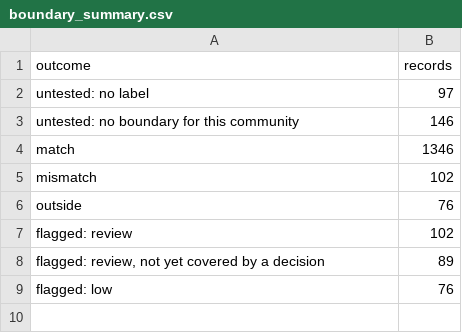
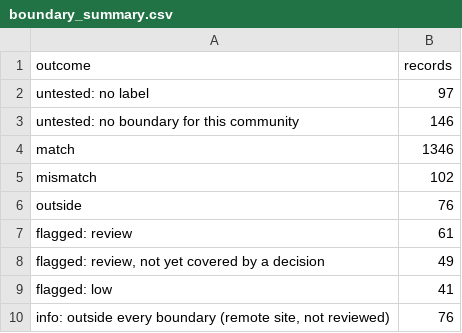
Before and after one commit to jccheesman/alaska-fuel-spatial-network, a CSV file: outputs/00_inventory_qc/2025/boundary_summary.csv, drawn as a sheet.

```diff
--- a/outputs/00_inventory_qc/2025/boundary_summary.csv
+++ b/outputs/00_inventory_qc/2025/boundary_summary.csv
@@ -6,4 +6,5 @@ mismatch,102
 outside,76
-flagged: review,102
-"flagged: review, not yet covered by a decision",89
-flagged: low,76
+flagged: review,61
+"flagged: review, not yet covered by a decision",49
+flagged: low,41
+"info: outside every boundary (remote site, not reviewed)",76
```
Also changed, not shown: outputs/00_inventory_qc/2025/flags_boundary.csv, 21 other files.
